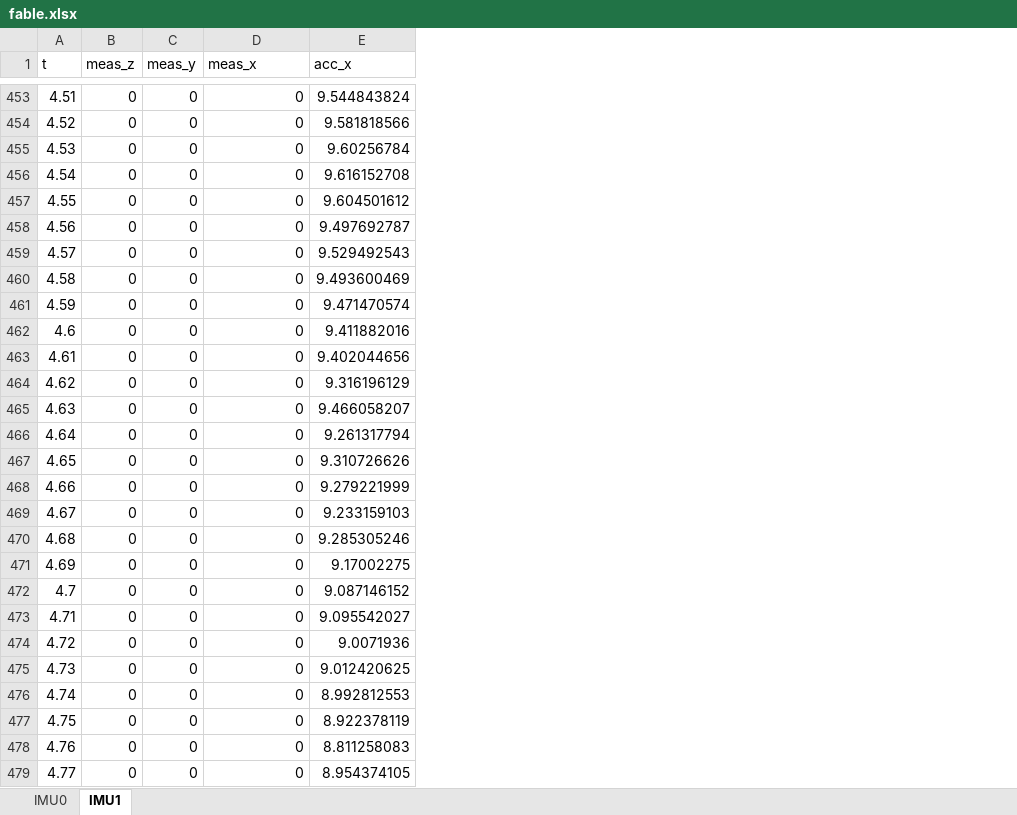
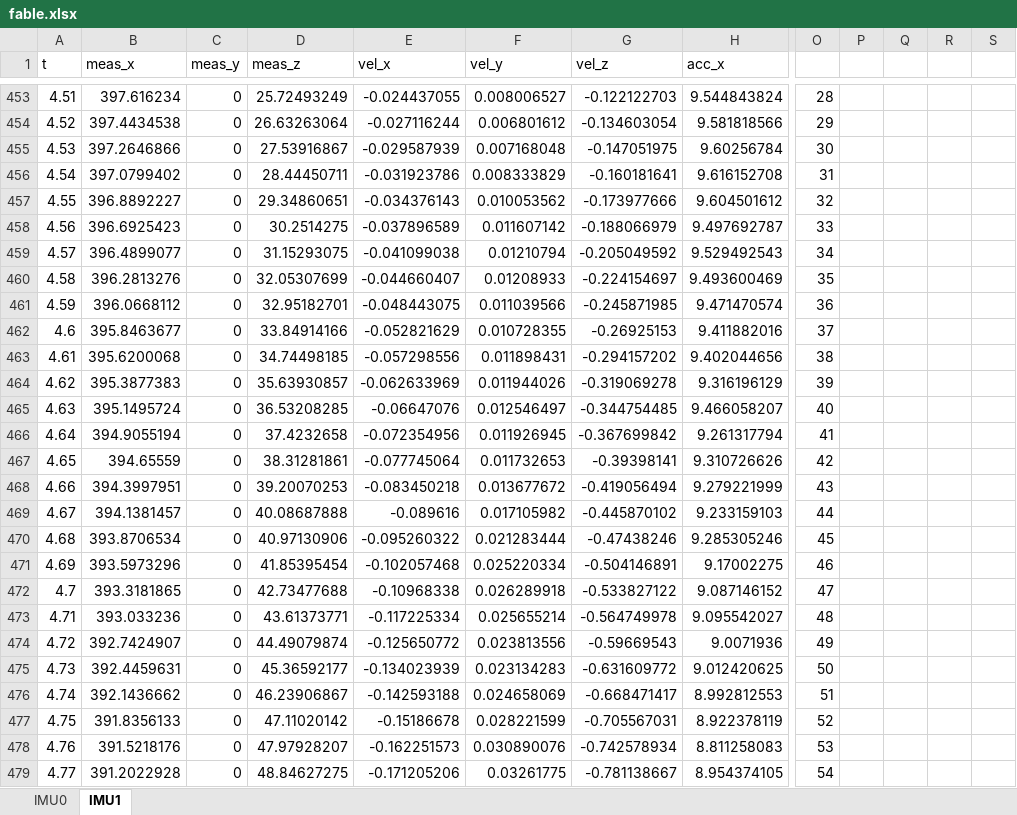
Before and after one commit to fjnn/PositionEstimateOffline, an Excel workbook: data/fable.xlsx, sheet IMU1, drawn as a sheet; only a part is shown, gaps mark what is left out; values as stored, in another font and other column widths than the file's, no borders; removed rows and columns are numbered as before the commit, all else as after; the diff covers the shown part only; the diff names each change by its address in the sheet, - before the commit and + after, or states it on an @@ line.

```diff
--- a/data/fable.xlsx (sheet IMU1)
+++ b/data/fable.xlsx (sheet IMU1)
-column B (meas_z), rows 453-479: all 0
+column B (meas_x), rows 453-479: 397.616234 | 397.4434538 | 397.2646866 | 397.0799402 | 396.8892227 | 396.6925423 | 396.4899077 | 396.2813276 | 396.0668112 | 395.8463677 | 395.6200068 | 395.3877383 | 395.1495724 | 394.9055194 | 394.65559 | 394.3997951 | 394.1381457 | 393.8706534 | 393.5973296 | 393.3181865 | 393.033236 | 392.7424907 | 392.4459631 | 392.1436662 | 391.8356133 | 391.5218176 | 391.2022928
+column E (vel_x), rows 453-479: -0.024437055 | -0.027116244 | -0.029587939 | -0.031923786 | -0.034376143 | -0.037896589 | -0.041099038 | -0.044660407 | -0.048443075 | -0.052821629 | -0.057298556 | -0.062633969 | -0.06647076 | -0.072354956 | -0.077745064 | -0.083450218 | -0.089616 | -0.095260322 | -0.102057468 | -0.10968338 | -0.117225334 | -0.125650772 | -0.134023939 | -0.142593188 | -0.15186678 | -0.162251573 | -0.171205206
+column F (vel_y), rows 453-479: 0.008006527 | 0.006801612 | 0.007168048 | 0.008333829 | 0.010053562 | 0.011607142 | 0.01210794 | 0.01208933 | 0.011039566 | 0.010728355 | 0.011898431 | 0.011944026 | 0.012546497 | 0.011926945 | 0.011732653 | 0.013677672 | 0.017105982 | 0.021283444 | 0.025220334 | 0.026289918 | 0.025655214 | 0.023813556 | 0.023134283 | 0.024658069 | 0.028221599 | 0.030890076 | 0.03261775
+column G (vel_z), rows 453-479: -0.122122703 | -0.134603054 | -0.147051975 | -0.160181641 | -0.173977666 | -0.188066979 | -0.205049592 | -0.224154697 | -0.245871985 | -0.26925153 | -0.294157202 | -0.319069278 | -0.344754485 | -0.367699842 | -0.39398141 | -0.419056494 | -0.445870102 | -0.47438246 | -0.504146891 | -0.533827122 | -0.564749978 | -0.59669543 | -0.631609772 | -0.668471417 | -0.705567031 | -0.742578934 | -0.781138667
+column O, rows 453-479: 28 | 29 | 30 | 31 | 32 | 33 | 34 | 35 | 36 | 37 | 38 | 39 | 40 | 41 | 42 | 43 | 44 | 45 | 46 | 47 | 48 | 49 | 50 | 51 | 52 | 53 | 54
+column P, empty
+column Q, empty
+column R, empty
+column S, empty
-D1: meas_x
+D1: meas_z
-D453 (meas_z): 0
+D453 (meas_z): 25.72493249
-D454 (meas_z): 0
+D454 (meas_z): 26.63263064
-D455 (meas_z): 0
+D455 (meas_z): 27.53916867
-D456 (meas_z): 0
+D456 (meas_z): 28.44450711
-D457 (meas_z): 0
+D457 (meas_z): 29.34860651
-D458 (meas_z): 0
+D458 (meas_z): 30.2514275
-D459 (meas_z): 0
+D459 (meas_z): 31.15293075
-D460 (meas_z): 0
+D460 (meas_z): 32.05307699
-D461 (meas_z): 0
+D461 (meas_z): 32.95182701
-D462 (meas_z): 0
+D462 (meas_z): 33.84914166
-D463 (meas_z): 0
+D463 (meas_z): 34.74498185
-D464 (meas_z): 0
+D464 (meas_z): 35.63930857
-D465 (meas_z): 0
+D465 (meas_z): 36.53208285
-D466 (meas_z): 0
+D466 (meas_z): 37.4232658
-D467 (meas_z): 0
+D467 (meas_z): 38.31281861
-D468 (meas_z): 0
+D468 (meas_z): 39.20070253
-D469 (meas_z): 0
+D469 (meas_z): 40.08687888
-D470 (meas_z): 0
+D470 (meas_z): 40.97130906
-D471 (meas_z): 0
+D471 (meas_z): 41.85395454
-D472 (meas_z): 0
+D472 (meas_z): 42.73477688
-D473 (meas_z): 0
+D473 (meas_z): 43.61373771
-D474 (meas_z): 0
+D474 (meas_z): 44.49079874
-D475 (meas_z): 0
+D475 (meas_z): 45.36592177
-D476 (meas_z): 0
+D476 (meas_z): 46.23906867
-D477 (meas_z): 0
+D477 (meas_z): 47.11020142
-D478 (meas_z): 0
+D478 (meas_z): 47.97928207
-D479 (meas_z): 0
+D479 (meas_z): 48.84627275
```
Also changed, not shown: 617 edited cells elsewhere in this sheet, sheet IMU0.
